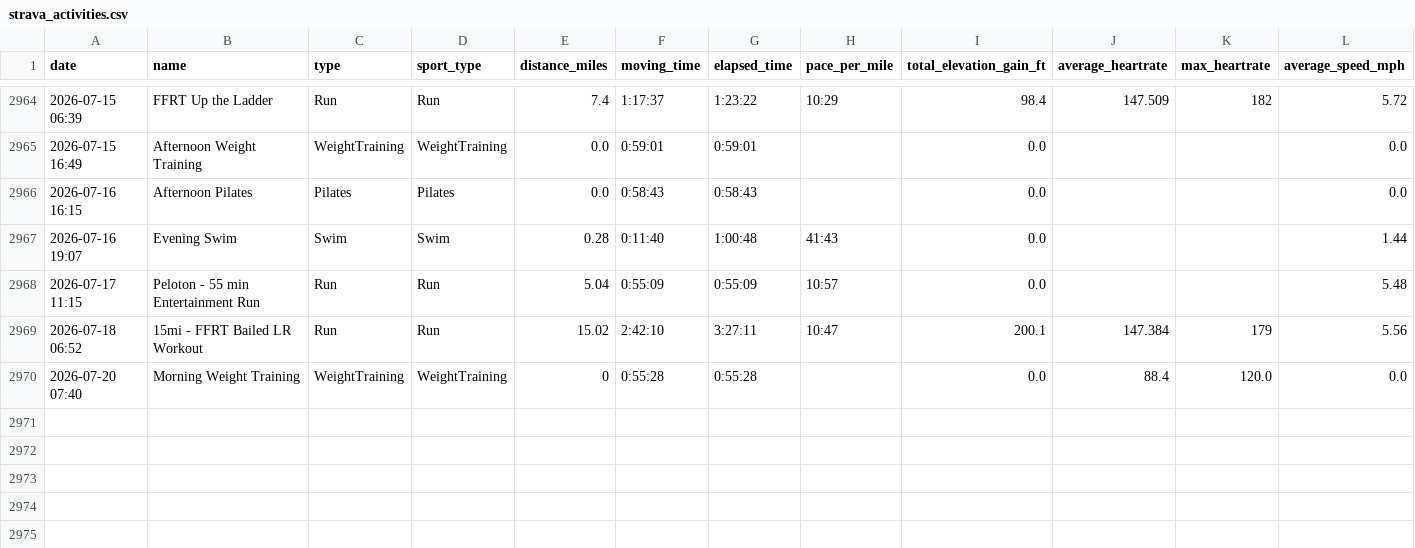
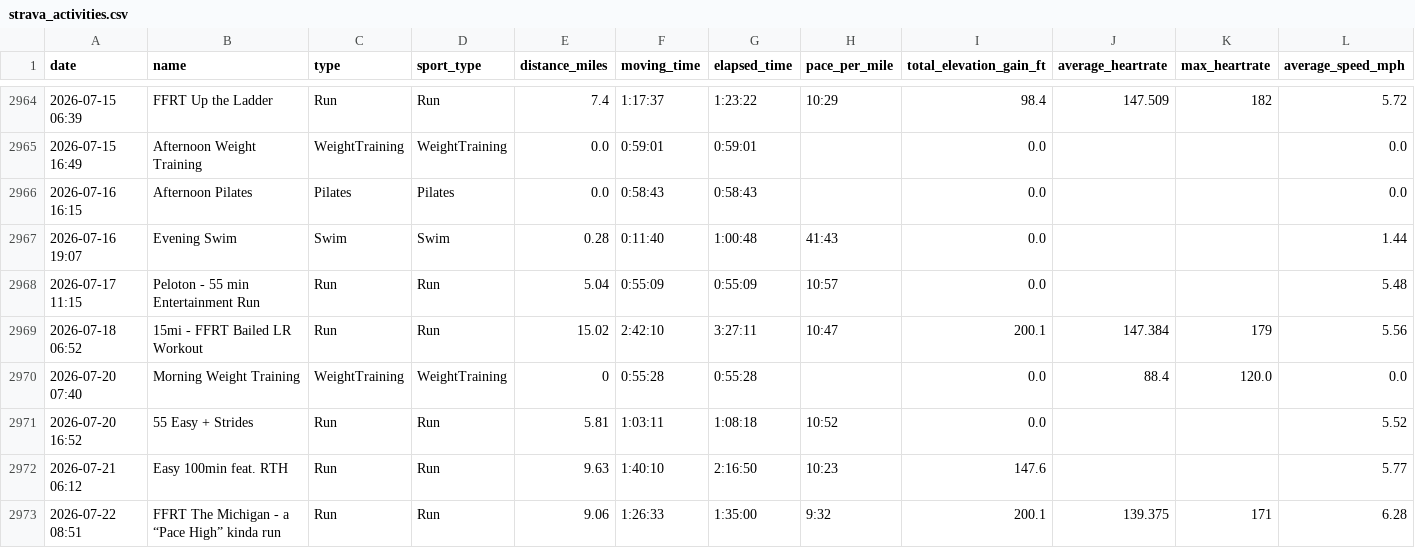
Before and after one commit to kdaliva/chicago-marathon-2026-db, a CSV file: strava_activities.csv, drawn as a sheet; only a part is shown, gaps mark what is left out; rows hold the shown columns only; the diff names each change by its address in the sheet, - before the commit and + after, or states it on an @@ line.

```diff
--- a/strava_activities.csv
+++ b/strava_activities.csv
+row 2971: 2026-07-20 16:52 | 55 Easy + Strides | Run | Run | 5.81 | 1:03:11 | 1:08:18 | 10:52 | 0.0 |  |  | 5.52
+row 2972: 2026-07-21 06:12 | Easy 100min feat. RTH | Run | Run | 9.63 | 1:40:10 | 2:16:50 | 10:23 | 147.6 |  |  | 5.77
+row 2973: 2026-07-22 08:51 | FFRT The Michigan - a “Pace High” kinda run | Run | Run | 9.06 | 1:26:33 | 1:35:00 | 9:32 | 200.1 | 139.375 | 171 | 6.28
```
Also changed, not shown: strava_laps.csv, 1 other file.
